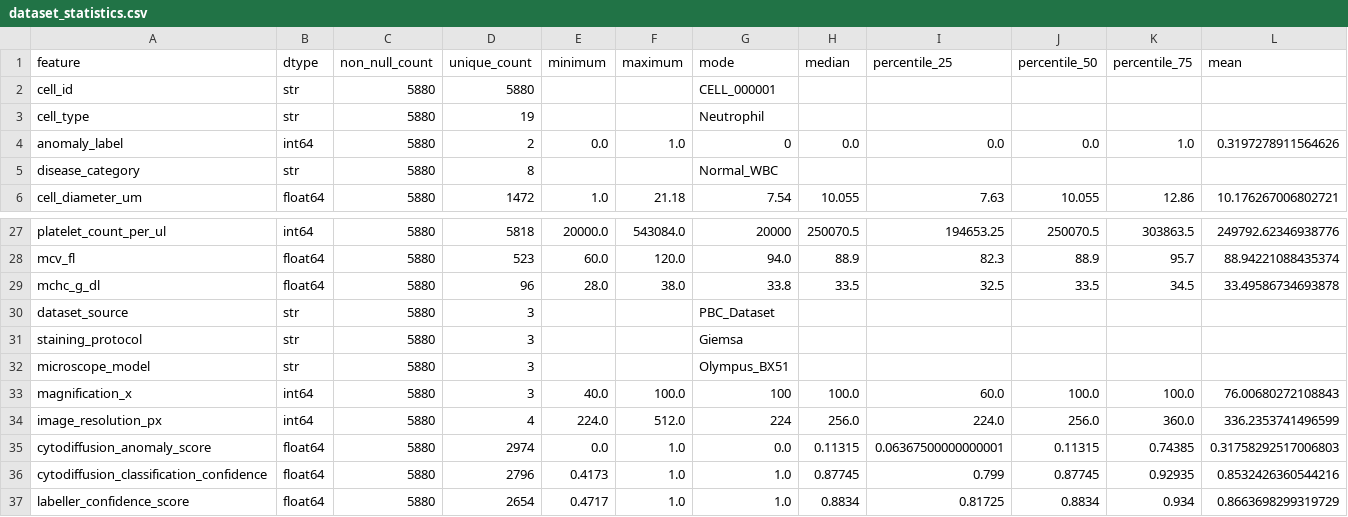
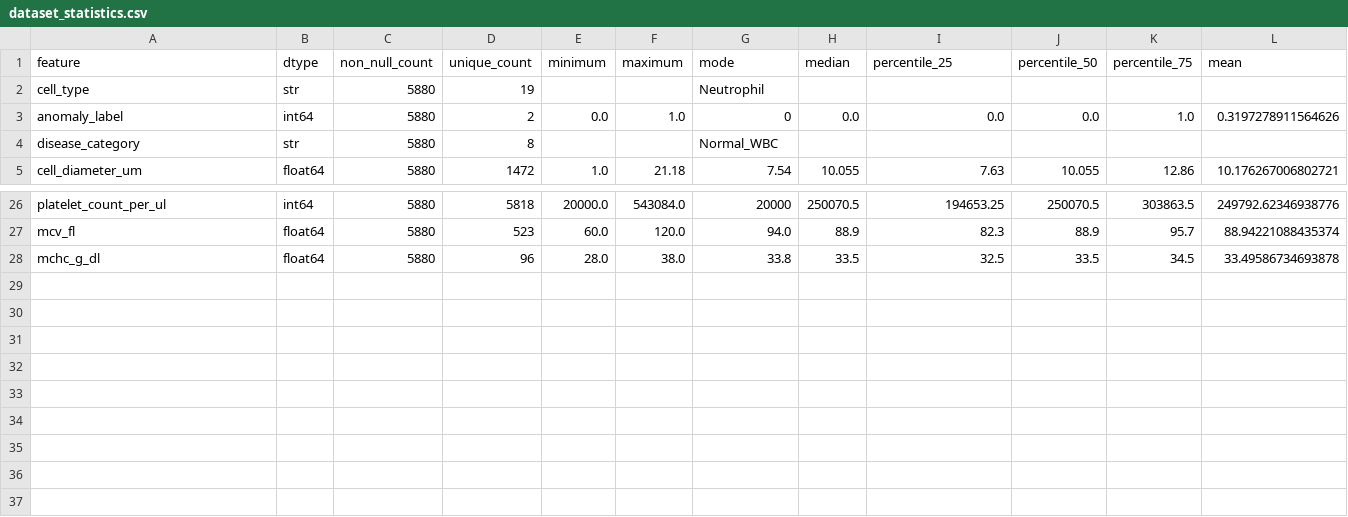
Before and after one commit to AnastasiyaPraksina/BakDarbs, a CSV file: dataset_statistics.csv, drawn as a sheet; only a part is shown, gaps mark what is left out; rows hold the shown columns only; the diff names each change by its address in the sheet, - before the commit and + after, or states it on an @@ line.

```diff
--- a/dataset_statistics.csv
+++ b/dataset_statistics.csv
-row 2: cell_id | str | 5880 | 5880 |  |  | CELL_000001
-row 30: dataset_source | str | 5880 | 3 |  |  | PBC_Dataset
-row 31: staining_protocol | str | 5880 | 3 |  |  | Giemsa
-row 32: microscope_model | str | 5880 | 3 |  |  | Olympus_BX51
-row 33: magnification_x | int64 | 5880 | 3 | 40.0 | 100.0 | 100 | 100.0 | 60.0 | 100.0 | 100.0 | 76.00680272108843
-row 34: image_resolution_px | int64 | 5880 | 4 | 224.0 | 512.0 | 224 | 256.0 | 224.0 | 256.0 | 360.0 | 336.2353741496599
-row 35: cytodiffusion_anomaly_score | float64 | 5880 | 2974 | 0.0 | 1.0 | 0.0 | 0.11315 | 0.06367500000000001 | 0.11315 | 0.74385 | 0.31758292517006803
-row 36: cytodiffusion_classification_confidence | float64 | 5880 | 2796 | 0.4173 | 1.0 | 1.0 | 0.87745 | 0.799 | 0.87745 | 0.92935 | 0.8532426360544216
-row 37: labeller_confidence_score | float64 | 5880 | 2654 | 0.4717 | 1.0 | 1.0 | 0.8834 | 0.81725 | 0.8834 | 0.934 | 0.8663698299319729
```
Also changed, not shown: plots/correlation/correlation_matrix.csv, 34 other files.
